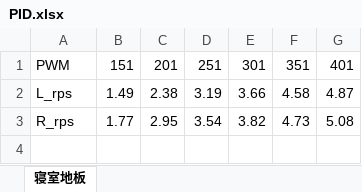
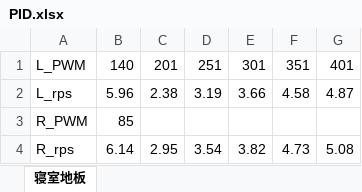
Before and after one commit to KellyHwong/EMouse, an Excel workbook: PID.xlsx, sheet 寝室地板, drawn as a sheet; values as stored, in another font and other column widths than the file's, no borders; charts and pictures not drawn; addresses are those after the commit; the diff names each change by its address in the sheet, - before the commit and + after, or states it on an @@ line.

```diff
--- a/PID.xlsx (sheet 寝室地板)
+++ b/PID.xlsx (sheet 寝室地板)
-A1: PWM
+A1: L_PWM
-B1: 151
+B1: 140
-B2: 1.49
+B2: 5.96
+row 3: R_PWM | 85
-B4: 1.77
+B4: 6.14
```
Also changed, not shown: charts or pictures, 9 other files.
